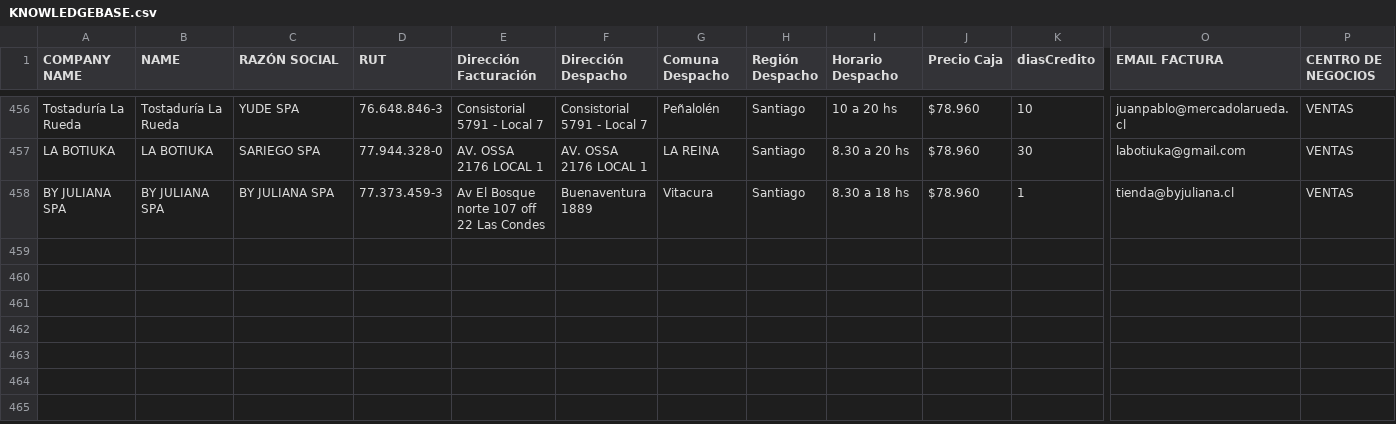
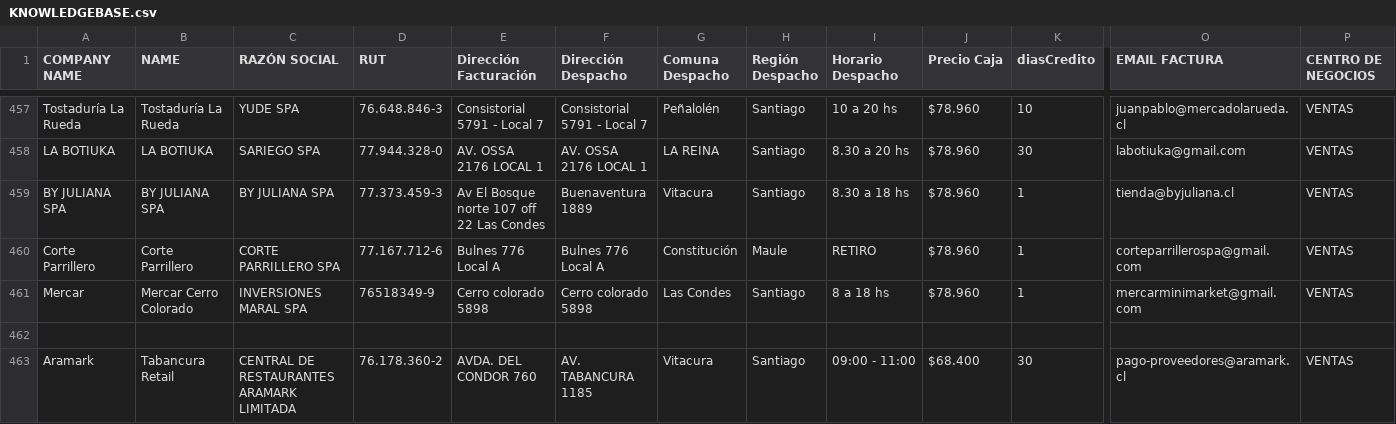
Before and after one commit to Cihoto/OlimpiaAPI, a CSV file: src/documents/KNOWLEDGEBASE.csv, drawn as a sheet; only a part is shown, gaps mark what is left out; rows hold the shown columns only; the diff covers the shown part only; the diff names each change by its address in the sheet, - before the commit and + after, or states it on an @@ line.

Commit message:
feat: update KNOWLEDGEBASE.csv with new entries and modify existing records

```diff
--- a/src/documents/KNOWLEDGEBASE.csv
+++ b/src/documents/KNOWLEDGEBASE.csv
+row 460: Corte Parrillero | Corte Parrillero | CORTE PARRILLERO SPA | 77.167.712-6 | Bulnes 776 Local A | Bulnes 776 Local A | Constitución | Maule | RETIRO | $78.960 | 1 | corteparrillerospa@gmail.com | VENTAS
+row 461: Mercar | Mercar Cerro Colorado | INVERSIONES MARAL SPA | 76518349-9 | Cerro colorado 5898 | Cerro colorado 5898 | Las Condes | Santiago | 8 a 18 hs | $78.960 | 1 | mercarminimarket@gmail.com | VENTAS
+row 462: (empty)
+row 463: Aramark | Tabancura Retail | CENTRAL DE RESTAURANTES ARAMARK LIMITADA | 76.178.360-2 | AVDA. DEL CONDOR 760 | AV. TABANCURA 1185 | Vitacura | Santiago | 09:00 - 11:00 | $68.400 | 30 | pago-proveedores@aramark.cl | VENTAS
```
Also changed, not shown: 5 added rows, 1 removed row and 8 edited cells elsewhere in this file.
